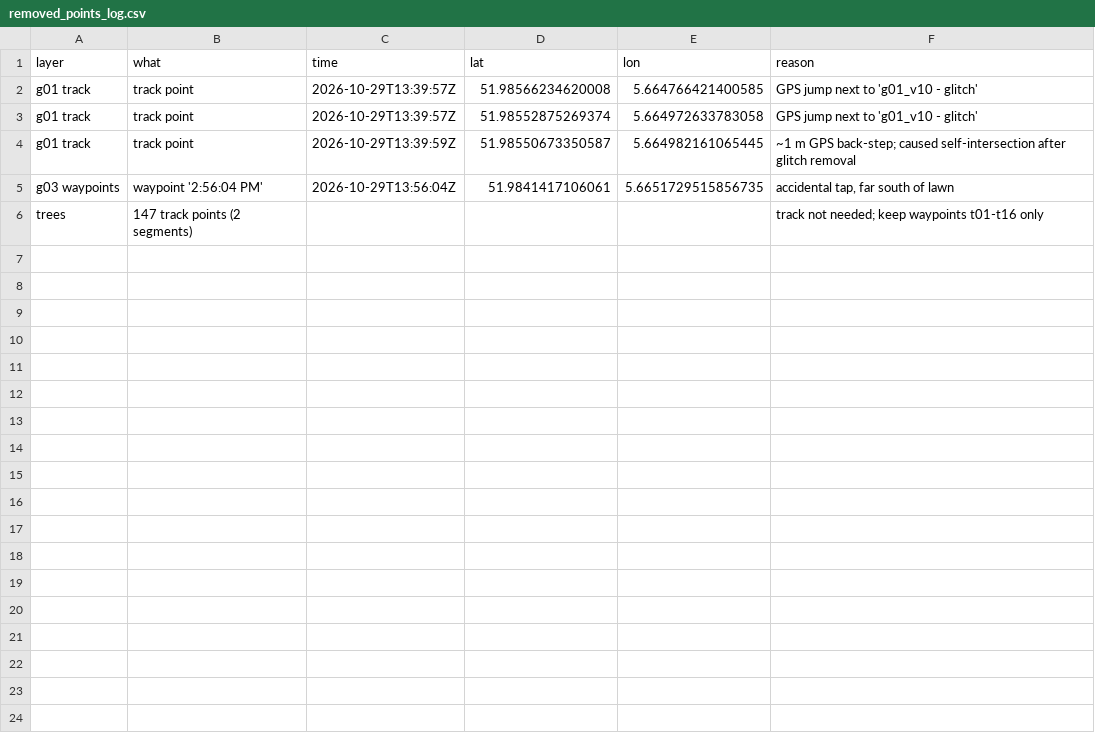
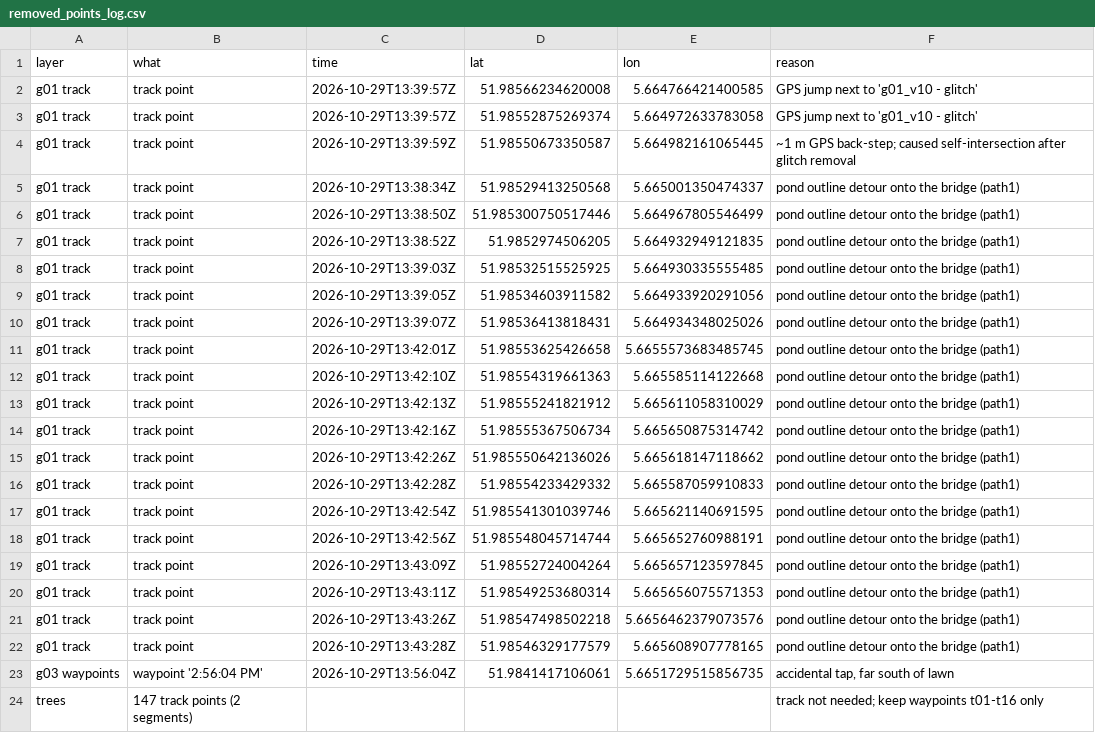
Before and after one commit to nalanib/SWECC004-Oak-Tree-Health-Monitoring, a CSV file: GIS map/output/removed_points_log.csv, drawn as a sheet; the diff names each change by its address in the sheet, - before the commit and + after, or states it on an @@ line.

```diff
--- a/GIS map/output/removed_points_log.csv
+++ b/GIS map/output/removed_points_log.csv
+row 5: g01 track | track point | 2026-10-29T13:38:34Z | 51.98529413250568 | 5.665001350474337 | pond outline detour onto the bridge (path1)
+row 6: g01 track | track point | 2026-10-29T13:38:50Z | 51.985300750517446 | 5.664967805546499 | pond outline detour onto the bridge (path1)
+row 7: g01 track | track point | 2026-10-29T13:38:52Z | 51.9852974506205 | 5.664932949121835 | pond outline detour onto the bridge (path1)
+row 8: g01 track | track point | 2026-10-29T13:39:03Z | 51.98532515525925 | 5.664930335555485 | pond outline detour onto the bridge (path1)
+row 9: g01 track | track point | 2026-10-29T13:39:05Z | 51.98534603911582 | 5.664933920291056 | pond outline detour onto the bridge (path1)
+row 10: g01 track | track point | 2026-10-29T13:39:07Z | 51.98536413818431 | 5.664934348025026 | pond outline detour onto the bridge (path1)
+row 11: g01 track | track point | 2026-10-29T13:42:01Z | 51.98553625426658 | 5.6655573683485745 | pond outline detour onto the bridge (path1)
+row 12: g01 track | track point | 2026-10-29T13:42:10Z | 51.98554319661363 | 5.665585114122668 | pond outline detour onto the bridge (path1)
+row 13: g01 track | track point | 2026-10-29T13:42:13Z | 51.98555241821912 | 5.665611058310029 | pond outline detour onto the bridge (path1)
+row 14: g01 track | track point | 2026-10-29T13:42:16Z | 51.98555367506734 | 5.665650875314742 | pond outline detour onto the bridge (path1)
+row 15: g01 track | track point | 2026-10-29T13:42:26Z | 51.985550642136026 | 5.665618147118662 | pond outline detour onto the bridge (path1)
+row 16: g01 track | track point | 2026-10-29T13:42:28Z | 51.98554233429332 | 5.665587059910833 | pond outline detour onto the bridge (path1)
+row 17: g01 track | track point | 2026-10-29T13:42:54Z | 51.985541301039746 | 5.665621140691595 | pond outline detour onto the bridge (path1)
+row 18: g01 track | track point | 2026-10-29T13:42:56Z | 51.985548045714744 | 5.665652760988191 | pond outline detour onto the bridge (path1)
+row 19: g01 track | track point | 2026-10-29T13:43:09Z | 51.98552724004264 | 5.665657123597845 | pond outline detour onto the bridge (path1)
+row 20: g01 track | track point | 2026-10-29T13:43:11Z | 51.98549253680314 | 5.665656075571353 | pond outline detour onto the bridge (path1)
+row 21: g01 track | track point | 2026-10-29T13:43:26Z | 51.98547498502218 | 5.6656462379073576 | pond outline detour onto the bridge (path1)
+row 22: g01 track | track point | 2026-10-29T13:43:28Z | 51.98546329177579 | 5.665608907778165 | pond outline detour onto the bridge (path1)
```
Also changed, not shown: 6 other files.
